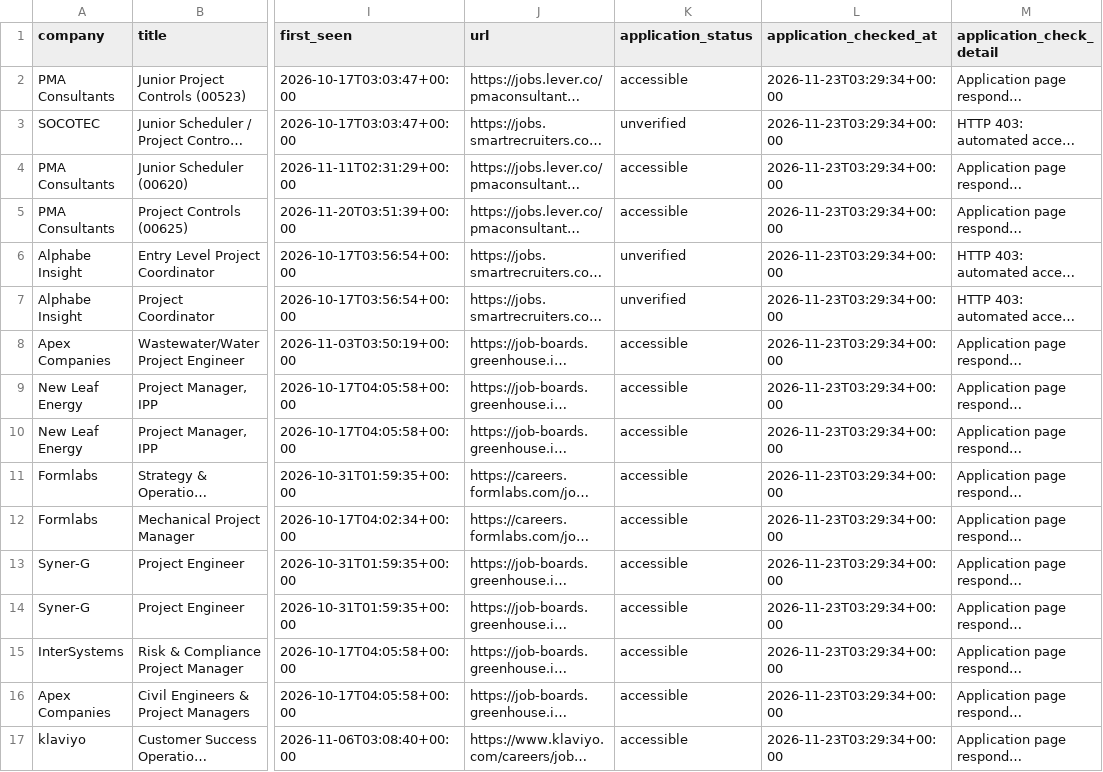
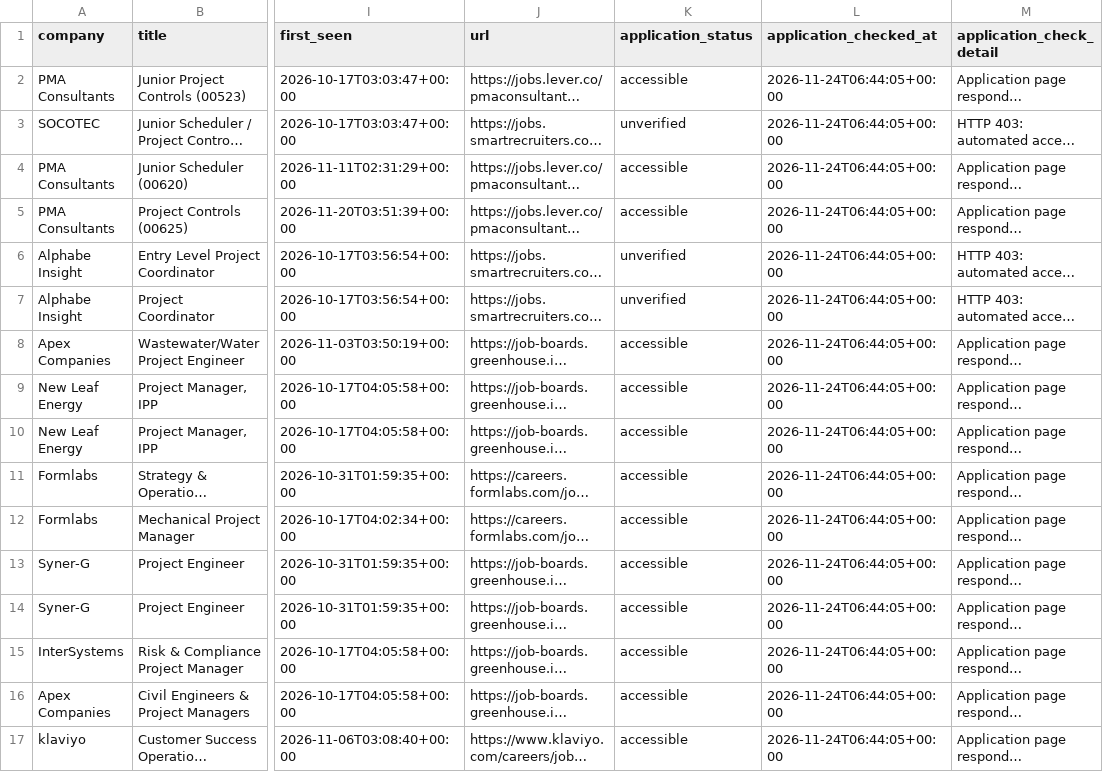
Before and after one commit to NIKHIL5771/boston-pm-radar, a CSV file: out/jobs.csv, drawn as a sheet; only a part is shown, gaps mark what is left out; long unchanged cells end in …; the diff names each change by its address in the sheet, - before the commit and + after, or states it on an @@ line.

```diff
--- a/out/jobs.csv
+++ b/out/jobs.csv
-L2:L17 (application_checked_at): 2026-11-23T03:29:34+00:00
+L2:L17 (application_checked_at): 2026-11-24T06:44:05+00:00
```
Also changed, not shown: out/source_health.csv, 4 other files.
